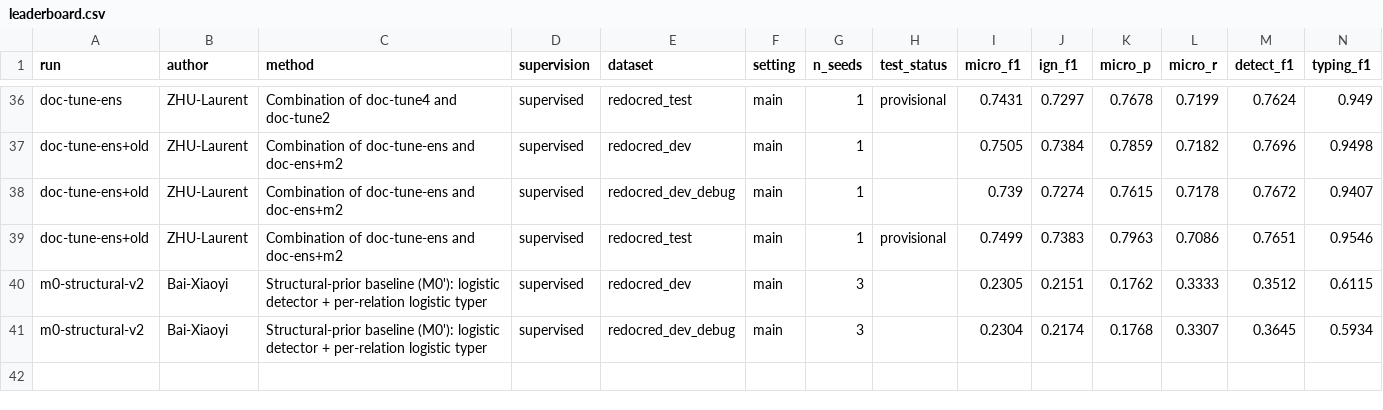
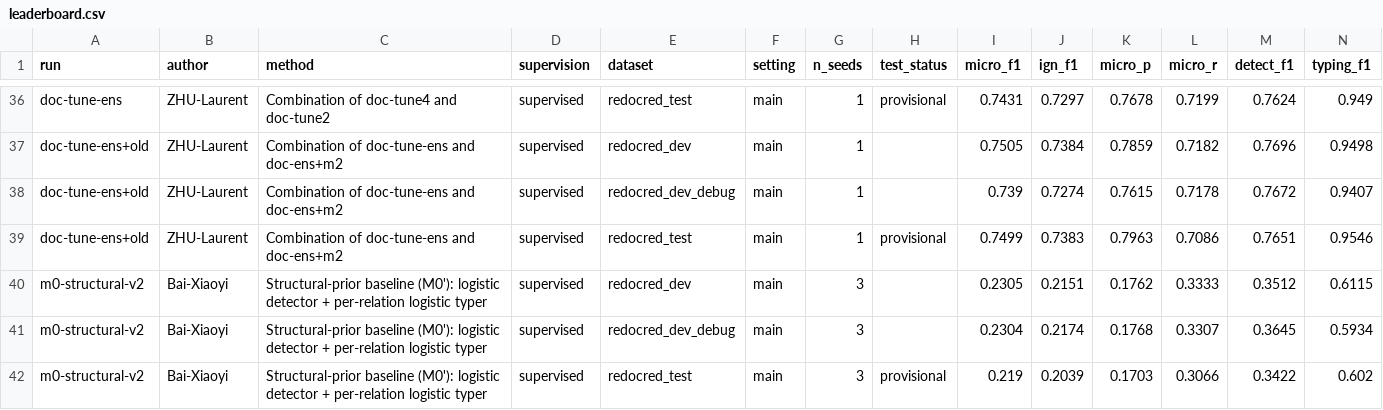
Before and after one commit to ZHU-Laurent/Knowledge-graph-extraction-from-text, a CSV file: report/leaderboard.csv, drawn as a sheet; only a part is shown, gaps mark what is left out; rows hold the shown columns only; the diff names each change by its address in the sheet, - before the commit and + after, or states it on an @@ line.

Commit message:
docs: M0' structural baseline and post-processing in the report and slides
- report: M0' method, test row (21.90 +- 0.06, provisional, seeds 0 to 2),
  Q1 and Q2 remarks, post-processing rows and paragraph, contribution
- figures: M0' in the method figures, threshold per frequency bucket in the
  dropped changes; slides rebuilt with the same changes
- leaderboard: M0' test row

```diff
--- a/report/leaderboard.csv
+++ b/report/leaderboard.csv
+row 42: m0-structural-v2 | Bai-Xiaoyi | Structural-prior baseline (M0'): logistic detector + per-relation logistic typer | supervised | redocred_test | main | 3 | provisional | 0.219 | 0.2039 | 0.1703 | 0.3066 | 0.3422 | 0.602
```
Also changed, not shown: 12 other files.
